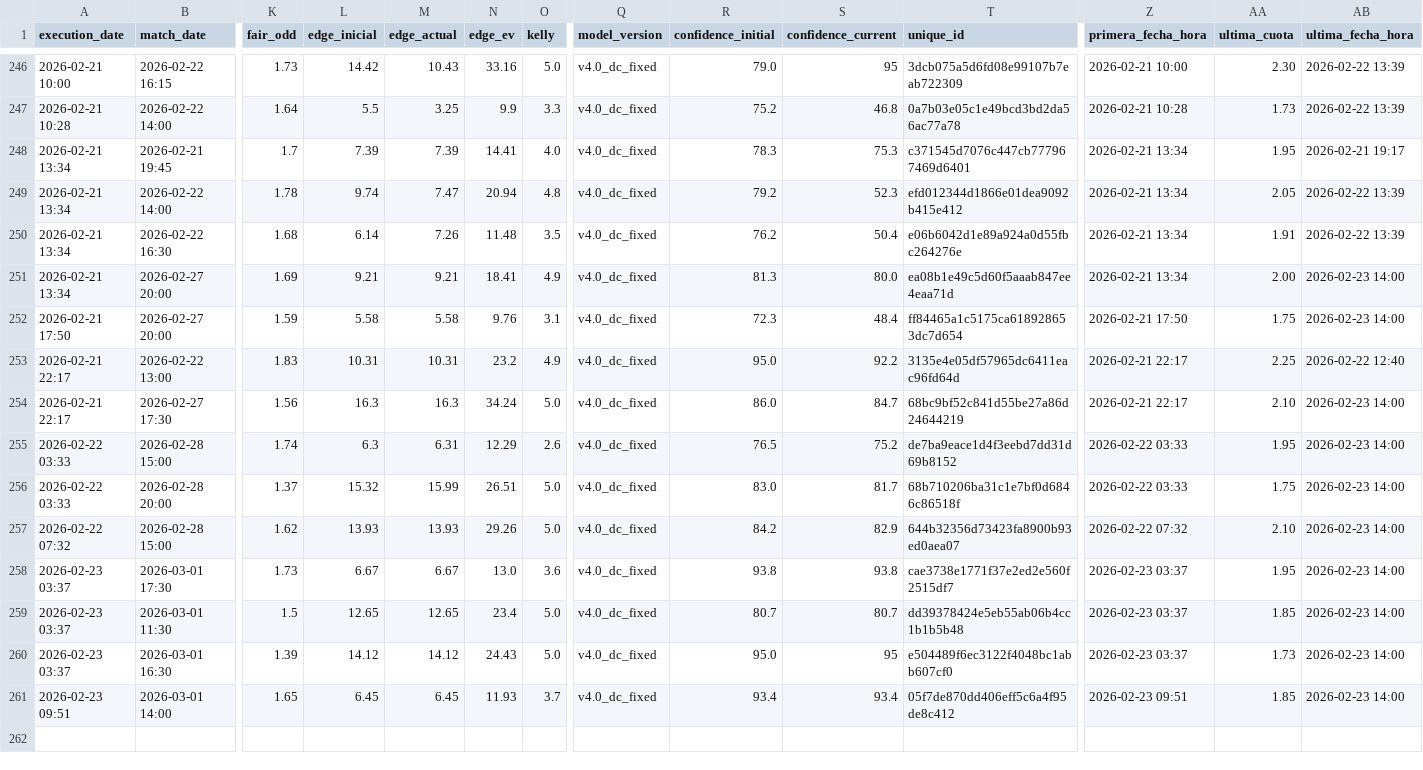
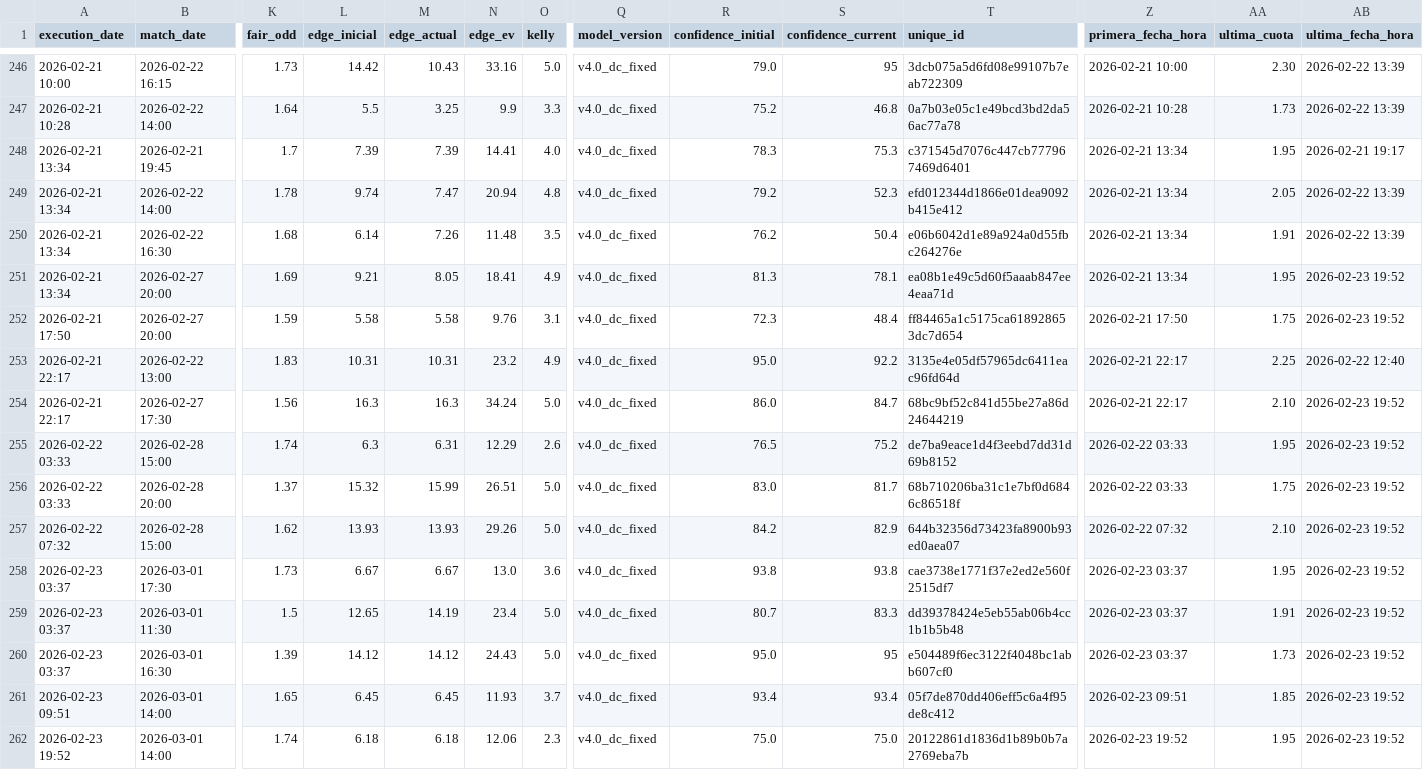
Before and after one commit to pedromanuelfdz-netizen/betting-dashboard, a CSV file: over_under_value_bets.csv, drawn as a sheet; only a part is shown, gaps mark what is left out; rows hold the shown columns only; the diff names each change by its address in the sheet, - before the commit and + after, or states it on an @@ line.

```diff
--- a/over_under_value_bets.csv
+++ b/over_under_value_bets.csv
-M251 (edge_actual): 9.21
+M251 (edge_actual): 8.05
-S251 (confidence_current): 80.0
+S251 (confidence_current): 78.1
-AA251 (ultima_cuota): 2.00
+AA251 (ultima_cuota): 1.95
-AB251:AB252 (ultima_fecha_hora): 2026-02-23 14:00
+AB251:AB252 (ultima_fecha_hora): 2026-02-23 19:52
-AB254:AB261 (ultima_fecha_hora): 2026-02-23 14:00
+AB254:AB261 (ultima_fecha_hora): 2026-02-23 19:52
-M259 (edge_actual): 12.65
+M259 (edge_actual): 14.19
-S259 (confidence_current): 80.7
+S259 (confidence_current): 83.3
-AA259 (ultima_cuota): 1.85
+AA259 (ultima_cuota): 1.91
+row 262: 2026-02-23 19:52 | 2026-03-01 14:00 | 1.74 | 6.18 | 6.18 | 12.06 | 2.3 | v4.0_dc_fixed | 75.0 | 75.0 | 20122861d1836d1b89b0b7a2769eba7b | 2026-02-23 19:52 | 1.95 | 2026-02-23 19:52
```
Also changed, not shown: 1 other file.
